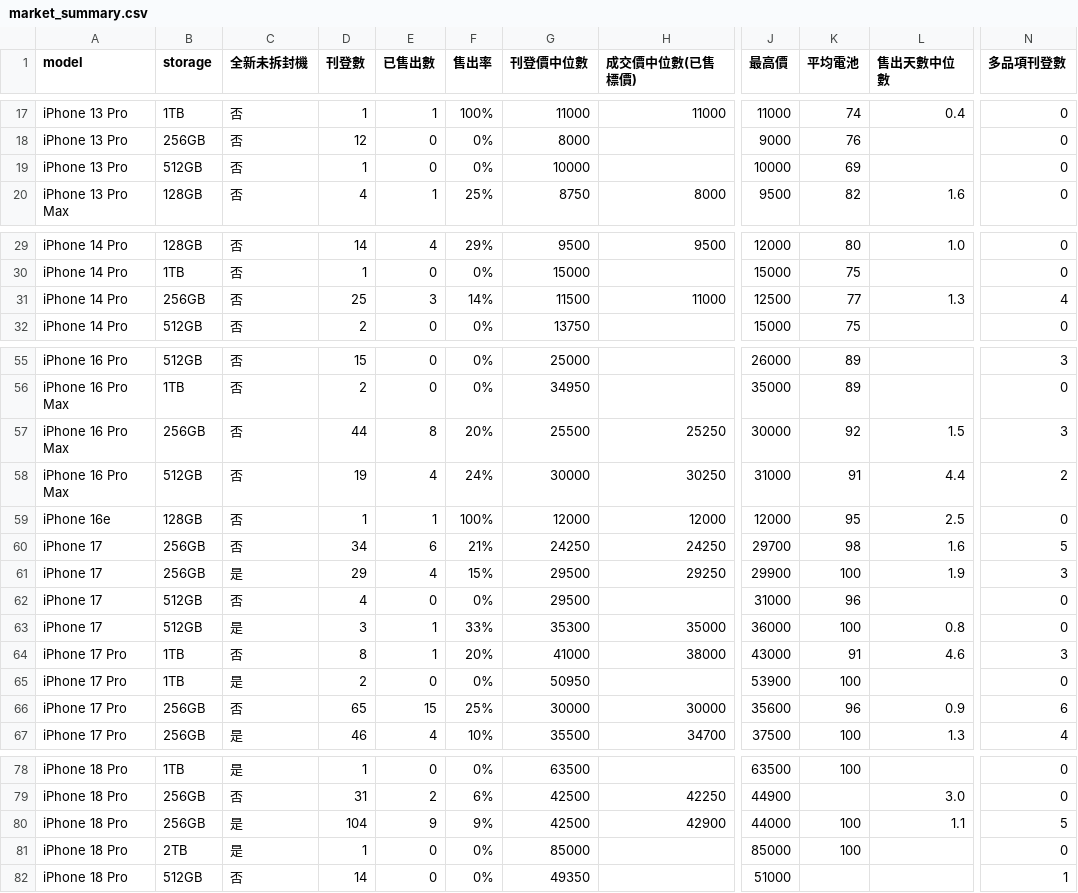
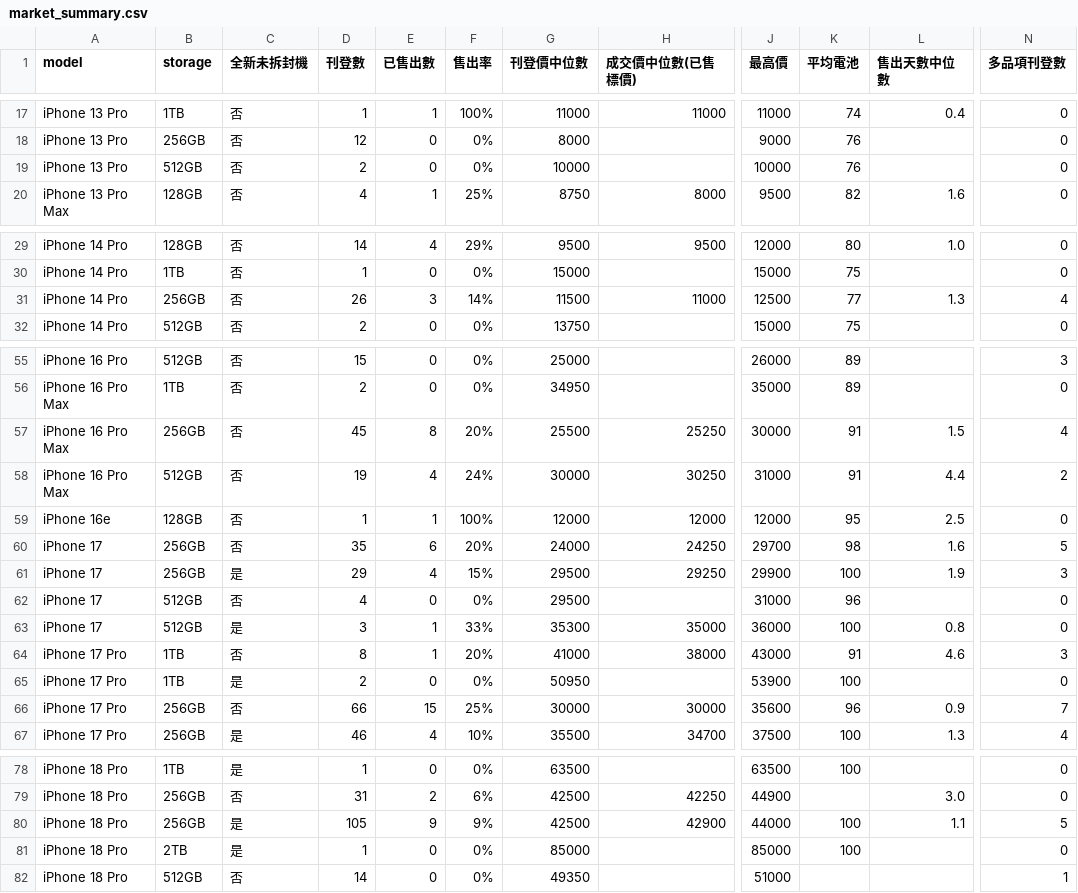
Before and after one commit to iPliny/ptt-iphone-tracker, a CSV file: data/market_summary.csv, drawn as a sheet; only a part is shown, gaps mark what is left out; the diff names each change by its address in the sheet, - before the commit and + after, or states it on an @@ line.

```diff
--- a/data/market_summary.csv
+++ b/data/market_summary.csv
-D19 (刊登數): 1
+D19 (刊登數): 2
-K19 (平均電池): 69
+K19 (平均電池): 76
-D31 (刊登數): 25
+D31 (刊登數): 26
-D57 (刊登數): 44
+D57 (刊登數): 45
-K57 (平均電池): 92
+K57 (平均電池): 91
-N57 (多品項刊登數): 3
+N57 (多品項刊登數): 4
-D60 (刊登數): 34
+D60 (刊登數): 35
-F60 (售出率): 21%
+F60 (售出率): 20%
-G60 (刊登價中位數): 24250
+G60 (刊登價中位數): 24000
-D66 (刊登數): 65
+D66 (刊登數): 66
-N66 (多品項刊登數): 6
+N66 (多品項刊登數): 7
-D80 (刊登數): 104
+D80 (刊登數): 105
```
Also changed, not shown: data/events.csv, data/listings.csv, 2 other files.
